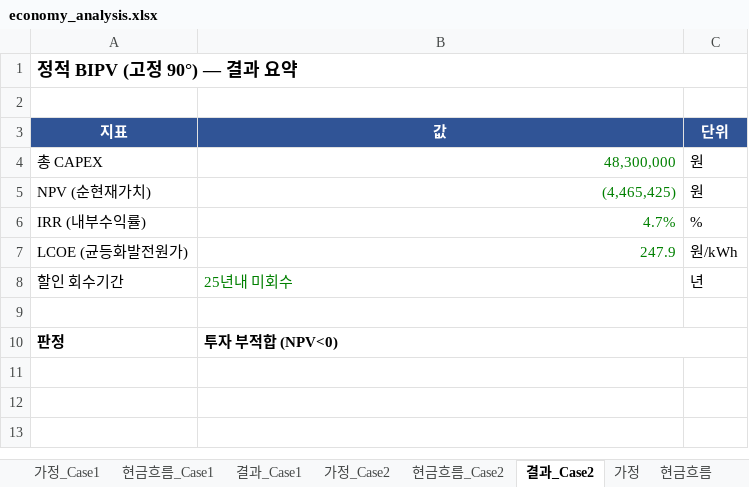
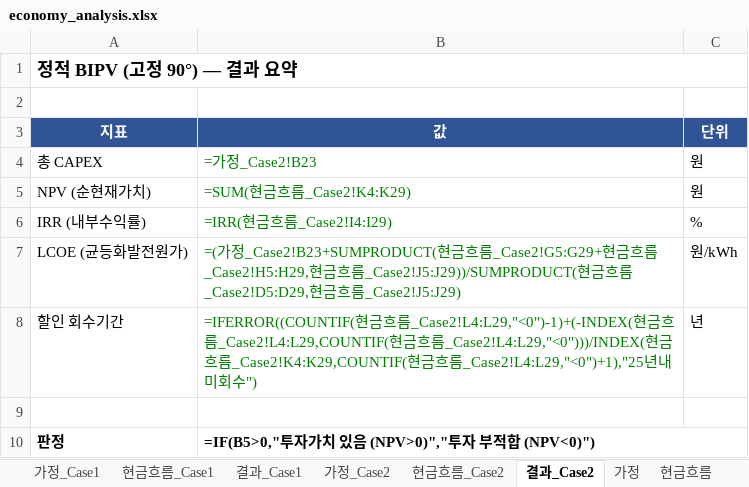
Before and after one commit to Taegyu-Park/energyplus_project1, an Excel workbook: economy_analysis.xlsx, sheet 결과_Case2, drawn as a sheet; values as stored, in another font and other column widths than the file's, no borders; formulas without a stored value are shown as written; the diff names each change by its address in the sheet, - before the commit and + after, or states it on an @@ line.

```diff
--- a/economy_analysis.xlsx (sheet 결과_Case2)
+++ b/economy_analysis.xlsx (sheet 결과_Case2)
-B4 (값): 48,300,000
+B4 (값): =가정_Case2!B23
-B5 (값): (4,465,425)
+B5 (값): =SUM(현금흐름_Case2!K4:K29)
-B6 (값): 4.7%
+B6 (값): =IRR(현금흐름_Case2!I4:I29)
-B7 (값): 247.9
+B7 (값): =(가정_Case2!B23+SUMPRODUCT(현금흐름_Case2!G5:G29+현금흐름_Case2!H5:H29,현금흐름_Case2!J5:J29))/SUMPRODUCT(현금흐름_Case2!D5:D29,현금흐름_Case2!J5:J29)
-B8 (값): 25년내 미회수
+B8 (값): =IFERROR((COUNTIF(현금흐름_Case2!L4:L29,"<0")-1)+(-INDEX(현금흐름_Case2!L4:L29,COUNTIF(현금흐름_Case2!L4:L29,"<0")))/INDEX(현금흐름_Case2!K4:K29,COUNTIF(현금흐름_Case2!L4:L29,"<0")+1),"25년내 미회수")
-B10 (값): 투자 부적합 (NPV<0)
+B10 (값): =IF(B5>0,"투자가치 있음 (NPV>0)","투자 부적합 (NPV<0)")
```
Also changed, not shown: sheet 현금흐름, sheet 현금흐름_Case1, sheet 현금흐름_Case2, sheet 가정, sheet 가정_Case2, sheet 가정_Case1, 2 more sheets, charts or pictures, 2 other files.
